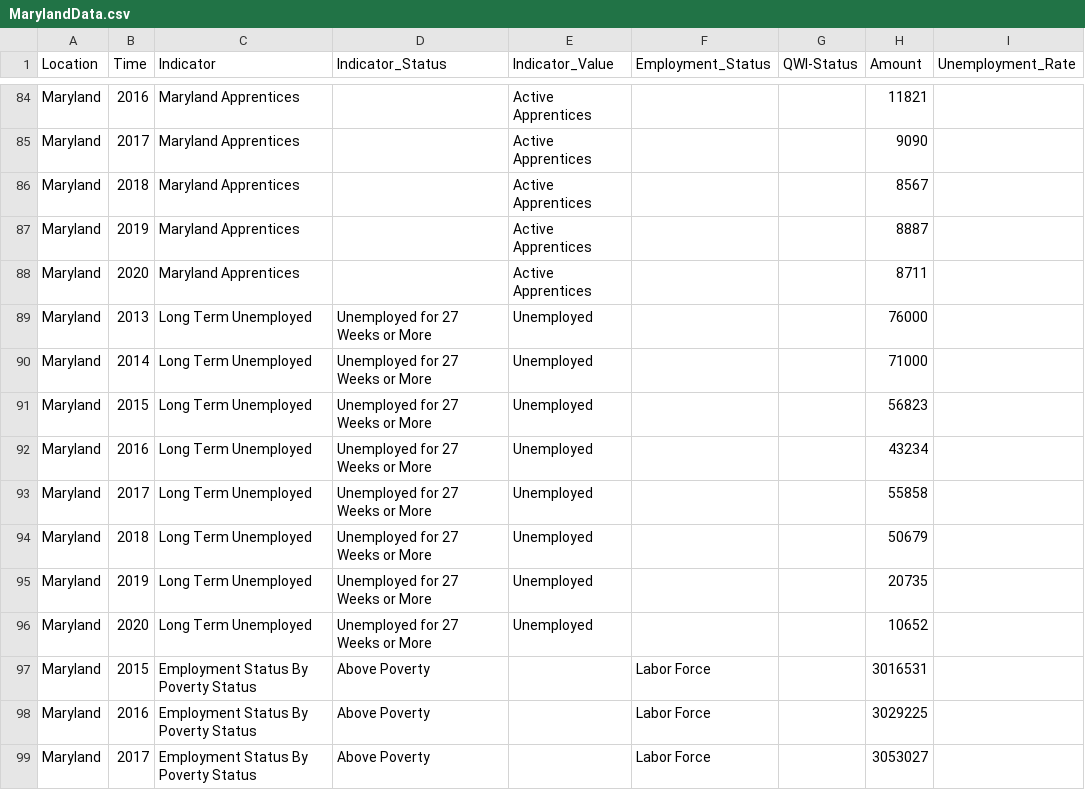
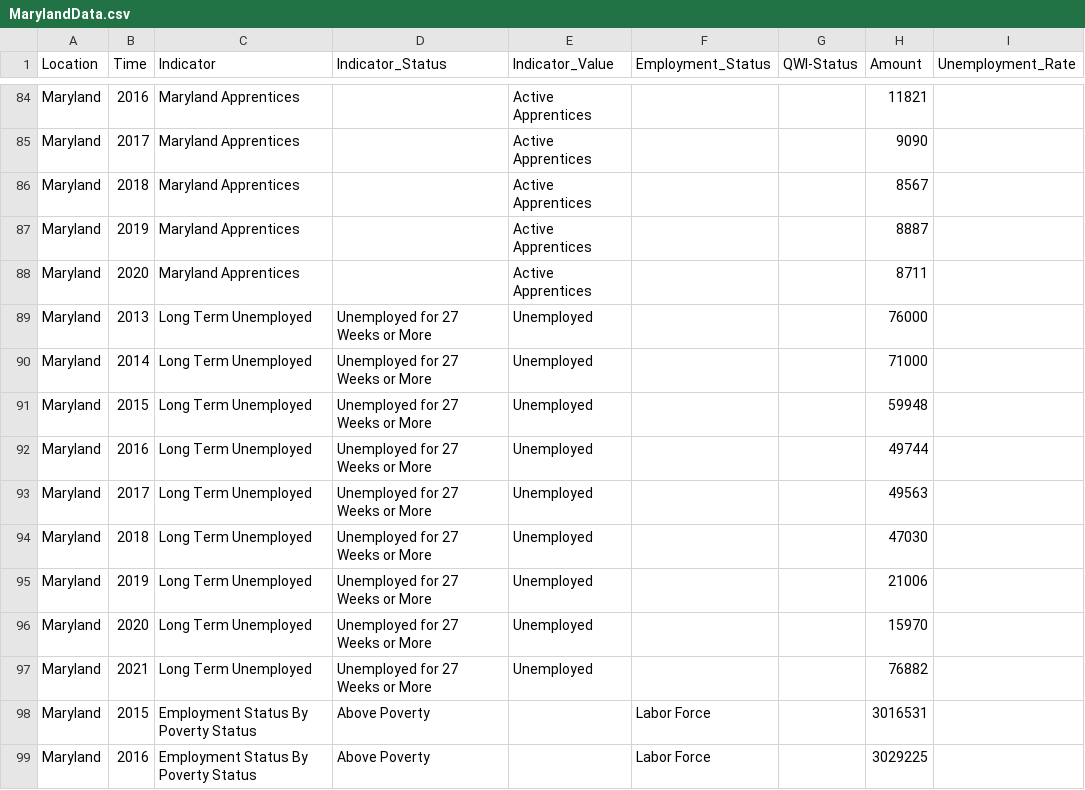
Before and after one commit to jsiplin/DOL-3, a CSV file: src/data/MarylandData.csv, drawn as a sheet; only a part is shown, gaps mark what is left out; the shorter side is filled out with more unchanged rows.

Commit message:
LTU Added TablenChart Fixed

```diff
--- a/src/data/MarylandData.csv
+++ b/src/data/MarylandData.csv
@@ -90,8 +90,9 @@ Maryland,2013,Long Term Unemployed,Unemployed for 27 Weeks or More,Unemployed,,,
 Maryland,2014,Long Term Unemployed,Unemployed for 27 Weeks or More,Unemployed,,,71000,
-Maryland,2015,Long Term Unemployed,Unemployed for 27 Weeks or More,Unemployed,,,56823,
-Maryland,2016,Long Term Unemployed,Unemployed for 27 Weeks or More,Unemployed,,,43234,
-Maryland,2017,Long Term Unemployed,Unemployed for 27 Weeks or More,Unemployed,,,55858,
-Maryland,2018,Long Term Unemployed,Unemployed for 27 Weeks or More,Unemployed,,,50679,
-Maryland,2019,Long Term Unemployed,Unemployed for 27 Weeks or More,Unemployed,,,20735,
-Maryland,2020,Long Term Unemployed,Unemployed for 27 Weeks or More,Unemployed,,,10652,
+Maryland,2015,Long Term Unemployed,Unemployed for 27 Weeks or More,Unemployed,,,59948,
+Maryland,2016,Long Term Unemployed,Unemployed for 27 Weeks or More,Unemployed,,,49744,
+Maryland,2017,Long Term Unemployed,Unemployed for 27 Weeks or More,Unemployed,,,49563,
+Maryland,2018,Long Term Unemployed,Unemployed for 27 Weeks or More,Unemployed,,,47030,
+Maryland,2019,Long Term Unemployed,Unemployed for 27 Weeks or More,Unemployed,,,21006,
+Maryland,2020,Long Term Unemployed,Unemployed for 27 Weeks or More,Unemployed,,,15970,
+Maryland,2021,Long Term Unemployed,Unemployed for 27 Weeks or More,Unemployed,,,76882,
 Maryland,2015,Employment Status By Poverty Status,Above Poverty,,Labor Force,,3016531,
```
Also changed, not shown: 2 other files.
